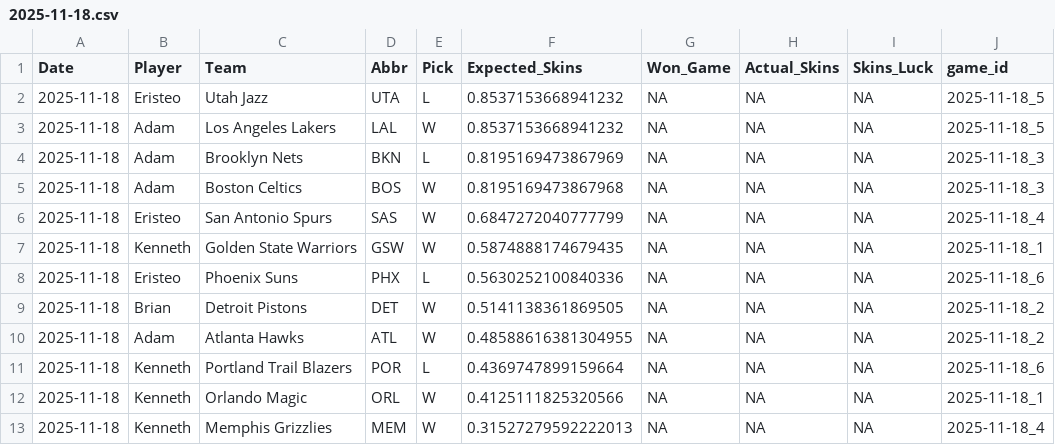
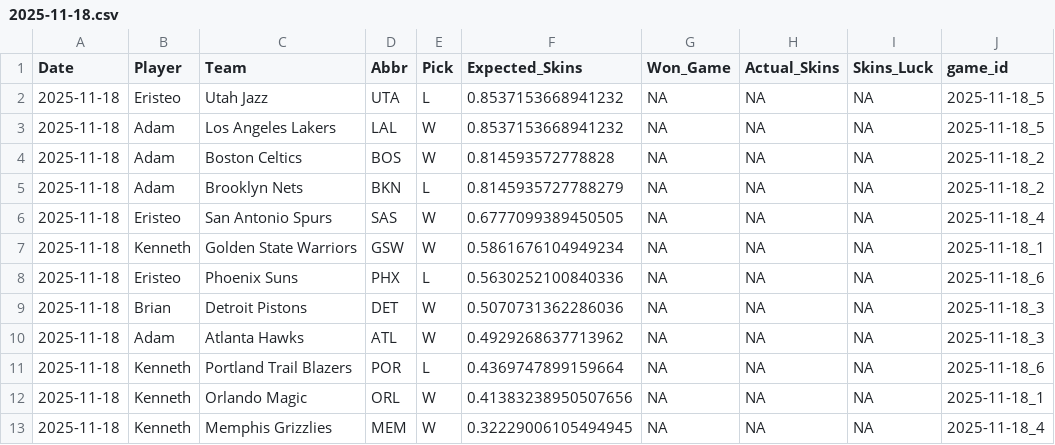
Before and after one commit to ejperez2/Daily-Skins-Matchups, a CSV file: skins_history/2025-11-18.csv, drawn as a sheet.

```diff
--- a/skins_history/2025-11-18.csv
+++ b/skins_history/2025-11-18.csv
@@ -3,11 +3,11 @@ Date,Player,Team,Abbr,Pick,Expected_Skins,Won_Game,Actual_Skins,Skins_Luck,game_
 2025-11-18,Adam,Los Angeles Lakers,LAL,W,0.8537153668941232,NA,NA,NA,2025-11-18_5
-2025-11-18,Adam,Brooklyn Nets,BKN,L,0.8195169473867969,NA,NA,NA,2025-11-18_3
-2025-11-18,Adam,Boston Celtics,BOS,W,0.8195169473867968,NA,NA,NA,2025-11-18_3
-2025-11-18,Eristeo,San Antonio Spurs,SAS,W,0.6847272040777799,NA,NA,NA,2025-11-18_4
-2025-11-18,Kenneth,Golden State Warriors,GSW,W,0.5874888174679435,NA,NA,NA,2025-11-18_1
+2025-11-18,Adam,Boston Celtics,BOS,W,0.814593572778828,NA,NA,NA,2025-11-18_2
+2025-11-18,Adam,Brooklyn Nets,BKN,L,0.8145935727788279,NA,NA,NA,2025-11-18_2
+2025-11-18,Eristeo,San Antonio Spurs,SAS,W,0.6777099389450505,NA,NA,NA,2025-11-18_4
+2025-11-18,Kenneth,Golden State Warriors,GSW,W,0.5861676104949234,NA,NA,NA,2025-11-18_1
 2025-11-18,Eristeo,Phoenix Suns,PHX,L,0.5630252100840336,NA,NA,NA,2025-11-18_6
-2025-11-18,Brian,Detroit Pistons,DET,W,0.5141138361869505,NA,NA,NA,2025-11-18_2
-2025-11-18,Adam,Atlanta Hawks,ATL,W,0.48588616381304955,NA,NA,NA,2025-11-18_2
+2025-11-18,Brian,Detroit Pistons,DET,W,0.5070731362286036,NA,NA,NA,2025-11-18_3
+2025-11-18,Adam,Atlanta Hawks,ATL,W,0.4929268637713962,NA,NA,NA,2025-11-18_3
 2025-11-18,Kenneth,Portland Trail Blazers,POR,L,0.4369747899159664,NA,NA,NA,2025-11-18_6
-2025-11-18,Kenneth,Orlando Magic,ORL,W,0.4125111825320566,NA,NA,NA,2025-11-18_1
-2025-11-18,Kenneth,Memphis Grizzlies,MEM,W,0.31527279592222013,NA,NA,NA,2025-11-18_4
+2025-11-18,Kenneth,Orlando Magic,ORL,W,0.41383238950507656,NA,NA,NA,2025-11-18_1
+2025-11-18,Kenneth,Memphis Grizzlies,MEM,W,0.32229006105494945,NA,NA,NA,2025-11-18_4
```
